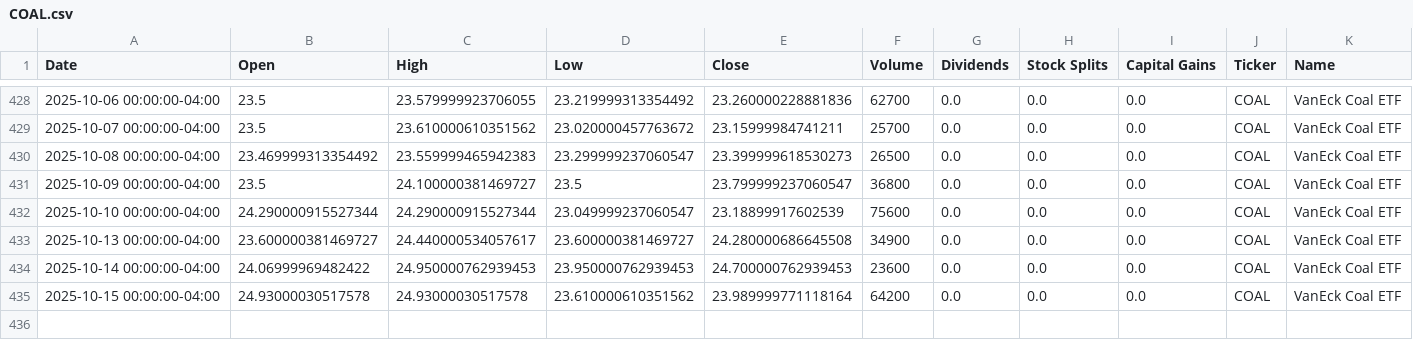
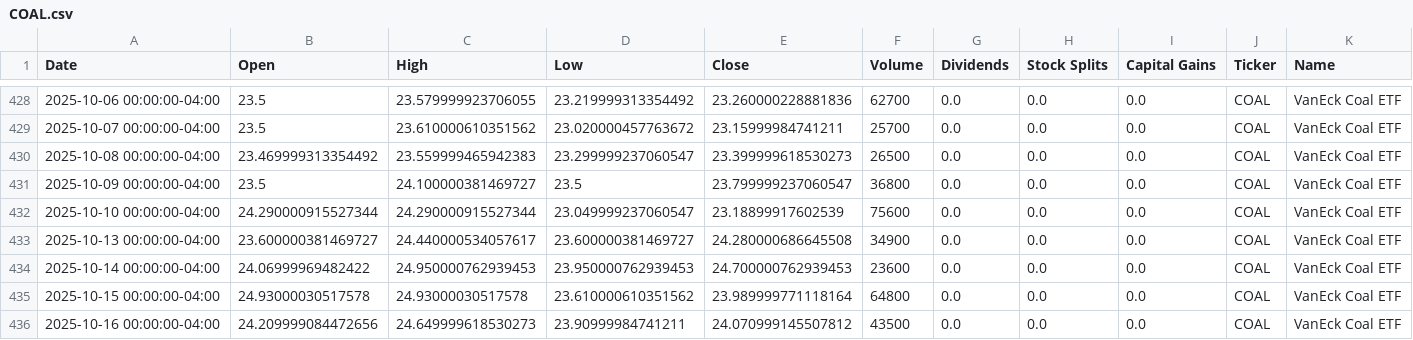
Before and after one commit to dylanmcd0/energy-analysis, a CSV file: data/financial/yfinance/COAL.csv, drawn as a sheet; only a part is shown, gaps mark what is left out.

```diff
--- a/data/financial/yfinance/COAL.csv
+++ b/data/financial/yfinance/COAL.csv
@@ -434,2 +434,3 @@ Date,Open,High,Low,Close,Volume,Dividends,Stock Splits,Capital Gains,Ticker,Name
 2025-10-14 00:00:00-04:00,24.06999969482422,24.950000762939453,23.950000762939453,24.700000762939453,23600,0.0,0.0,0.0,COAL,VanEck Coal ETF
-2025-10-15 00:00:00-04:00,24.93000030517578,24.93000030517578,23.610000610351562,23.989999771118164,64200,0.0,0.0,0.0,COAL,VanEck Coal ETF
+2025-10-15 00:00:00-04:00,24.93000030517578,24.93000030517578,23.610000610351562,23.989999771118164,64800,0.0,0.0,0.0,COAL,VanEck Coal ETF
+2025-10-16 00:00:00-04:00,24.209999084472656,24.649999618530273,23.90999984741211,24.070999145507812,43500,0.0,0.0,0.0,COAL,VanEck Coal ETF
```
Also changed, not shown: data/financial/yfinance/COP.csv, data/financial/yfinance/HAL.csv, 18 other files.
